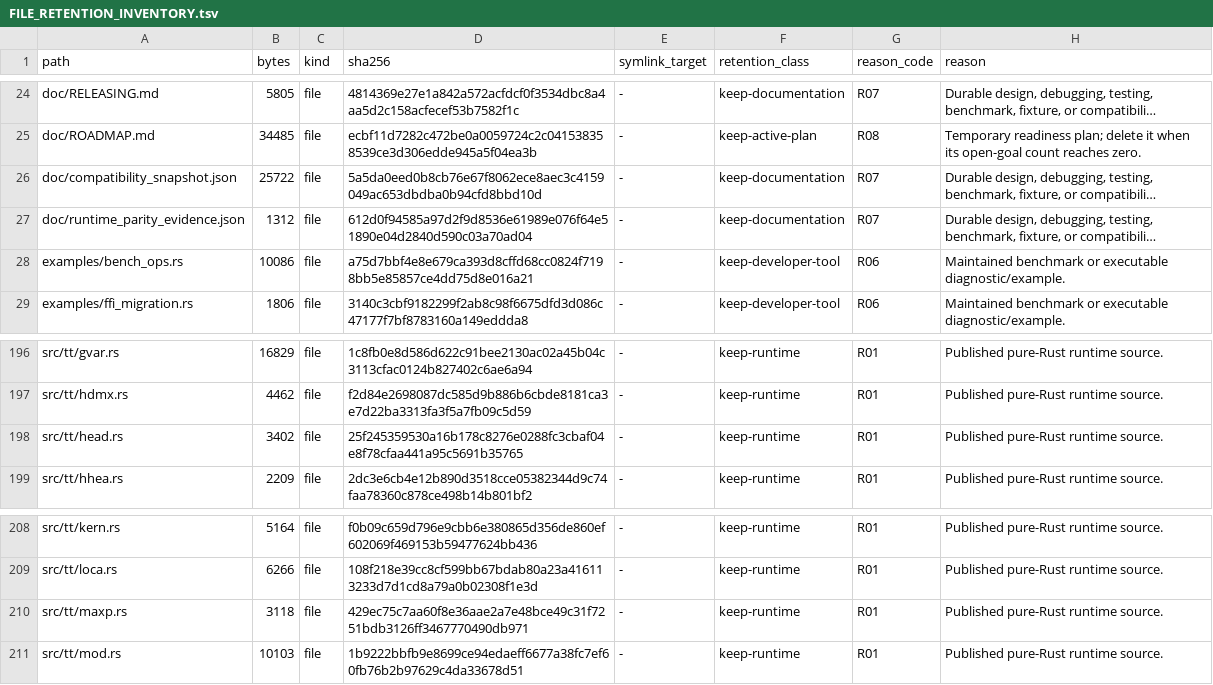
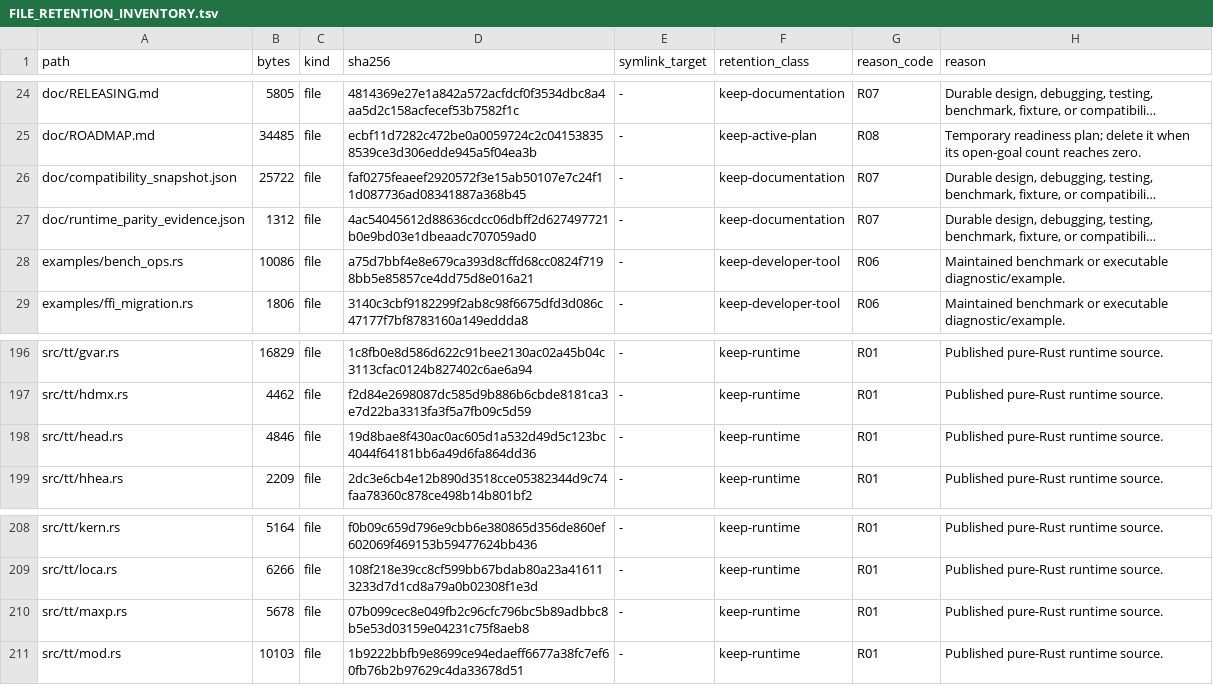
Before and after one commit to appunni-m/fontdone, a TSV file: doc/FILE_RETENTION_INVENTORY.tsv, drawn as a sheet; only a part is shown, gaps mark what is left out; long unchanged cells end in …; the diff names each change by its address in the sheet, - before the commit and + after, or states it on an @@ line.

Commit message:
test: add unit coverage for maxp and head tables
Cover maxp version 1 full profile, the 64-FDEF floor, version 0
short profile, and truncated-table defaults (maxp 91.3% -> 100%);
cover head public field parsing, units-per-em limits, and short-table
rejection (head 93.9% -> 100%). Core unit-test coverage is now 27.9%
lines / 17.3% branches.

```diff
--- a/doc/FILE_RETENTION_INVENTORY.tsv
+++ b/doc/FILE_RETENTION_INVENTORY.tsv
-D26 (sha256): 5a5da0eed0b8cb76e67f8062ece8aec3c4159049ac653dbdba0b94cfd8bbd10d
+D26 (sha256): faf0275feaeef2920572f3e15ab50107e7c24f11d087736ad08341887a368b45
-D27 (sha256): 612d0f94585a97d2f9d8536e61989e076f64e51890e04d2840d590c03a70ad04
+D27 (sha256): 4ac54045612d88636cdcc06dbff2d627497721b0e9bd03e1dbeaadc707059ad0
-B198 (bytes): 3402
+B198 (bytes): 4846
-D198 (sha256): 25f245359530a16b178c8276e0288fc3cbaf04e8f78cfaa441a95c5691b35765
+D198 (sha256): 19d8bae8f430ac0ac605d1a532d49d5c123bc4044f64181bb6a49d6fa864dd36
-B210 (bytes): 3118
+B210 (bytes): 5678
-D210 (sha256): 429ec75c7aa60f8e36aae2a7e48bce49c31f7251bdb3126ff3467770490db971
+D210 (sha256): 07b099cec8e049fb2c96cfc796bc5b89adbbc8b5e53d03159e04231c75f8aeb8
```
Also changed, not shown: 4 other files.
